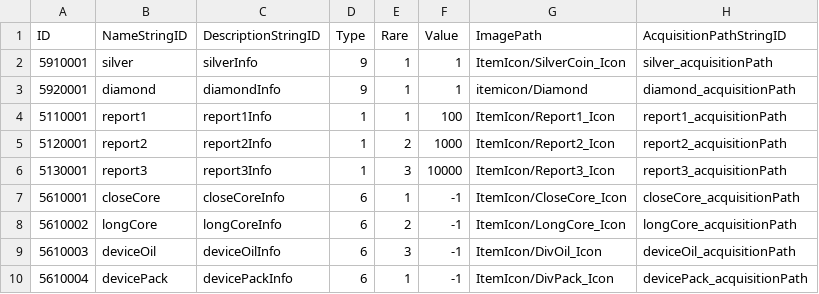
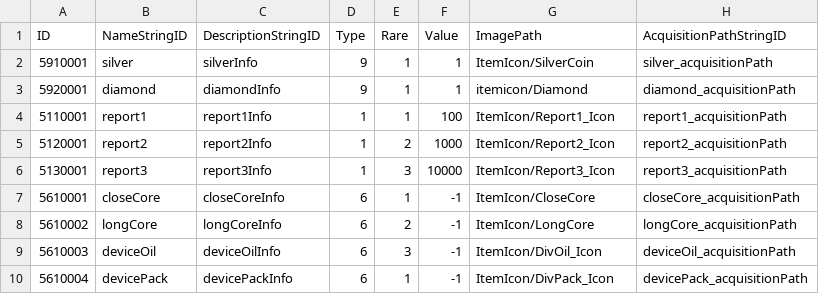
Before and after one commit to rockdo4/UNITY_ProjectMEKA, a CSV file: UNITY_ProjectMEKA/Assets/Resources/Table/ItemInfoTable.csv, drawn as a sheet; only a part is shown.

```diff
--- a/UNITY_ProjectMEKA/Assets/Resources/Table/ItemInfoTable.csv
+++ b/UNITY_ProjectMEKA/Assets/Resources/Table/ItemInfoTable.csv
@@ -1,3 +1,3 @@
 ID,NameStringID,DescriptionStringID,Type,Rare,Value,ImagePath,AcquisitionPathStringID
-5910001,silver,silverInfo,9,1,1,ItemIcon/SilverCoin_Icon,silver_acquisitionPath
+5910001,silver,silverInfo,9,1,1,ItemIcon/SilverCoin,silver_acquisitionPath
 5920001,diamond,diamondInfo,9,1,1,itemicon/Diamond,diamond_acquisitionPath
@@ -6,4 +6,4 @@
 5130001,report3,report3Info,1,3,10000,ItemIcon/Report3_Icon,report3_acquisitionPath
-5610001,closeCore,closeCoreInfo,6,1,-1,ItemIcon/CloseCore_Icon,closeCore_acquisitionPath
-5610002,longCore,longCoreInfo,6,2,-1,ItemIcon/LongCore_Icon,longCore_acquisitionPath
+5610001,closeCore,closeCoreInfo,6,1,-1,ItemIcon/CloseCore,closeCore_acquisitionPath
+5610002,longCore,longCoreInfo,6,2,-1,ItemIcon/LongCore,longCore_acquisitionPath
 5610003,deviceOil,deviceOilInfo,6,3,-1,ItemIcon/DivOil_Icon,deviceOil_acquisitionPath
```
Also changed, not shown: UNITY_ProjectMEKA/Assets/Resources/Table/SynchroTable.csv, 9 other files.
